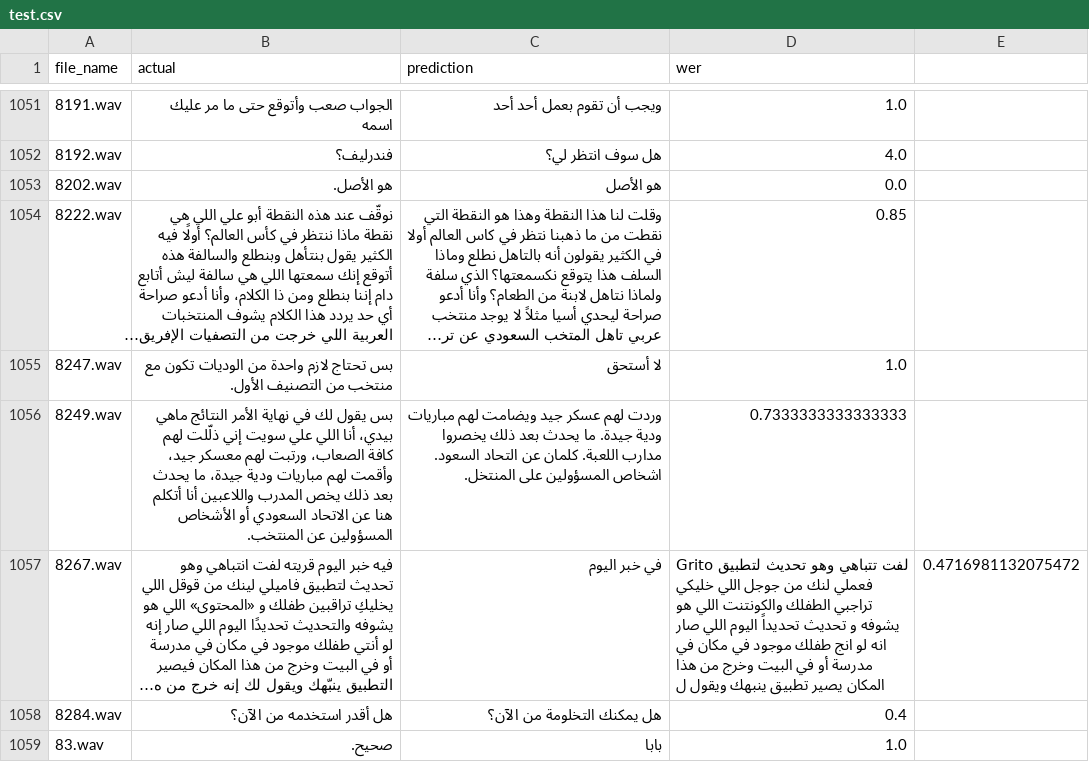
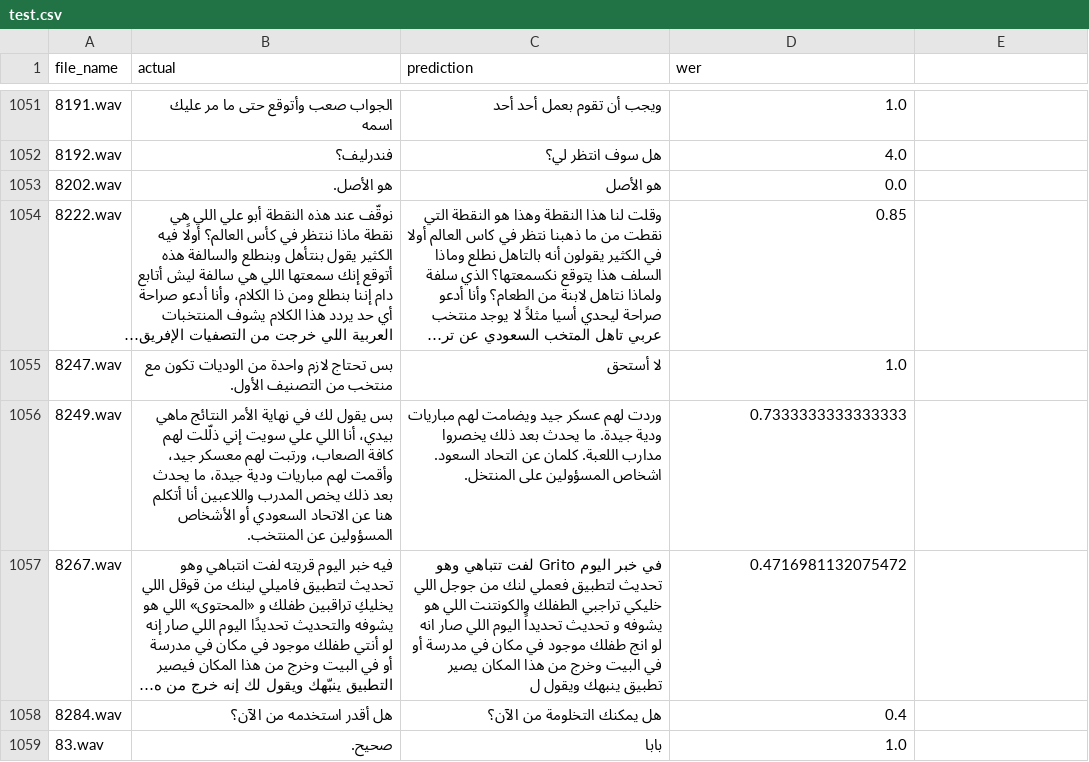
Before and after one commit to qomra/maknaz, a CSV file: hub/evaluation/thamaniya/okath_whisper_small/test.csv, drawn as a sheet; only a part is shown, gaps mark what is left out; long unchanged cells end in …; the diff names each change by its address in the sheet, - before the commit and + after, or states it on an @@ line.

Commit message:
fixed whisper test

```diff
--- a/hub/evaluation/thamaniya/okath_whisper_small/test.csv
+++ b/hub/evaluation/thamaniya/okath_whisper_small/test.csv
-C1057 (prediction): …خبر اليوم
+C1057 (prediction): …خبر اليوم Grito لفت تتباهي وهو تحديث لتطبيق فعملي لنك من جوجل اللي خليكي تراجبي الطفلك والكونتنت اللي هو يشوفه و تحديث تحديداً اليوم اللي صار انه لو انج طفلك موجود في مكان في مدرسة أو في البيت وخرج من هذا المكان يصير تطبيق ينبهك ويقول ل
-D1057 (wer): Grito لفت تتباهي وهو تحديث لتطبيق فعملي لنك من جوجل اللي خليكي تراجبي الطفلك والكونتنت اللي هو يشوفه و تحديث تحديداً اليوم اللي صار انه لو انج طفلك موجود في مكان في مدرسة أو في البيت وخرج من هذا المكان يصير تطبيق ينبهك ويقول ل
+D1057 (wer): 0.4716981132075472
-E1057: 0.4716981132075472
+E1057: (empty)
```
